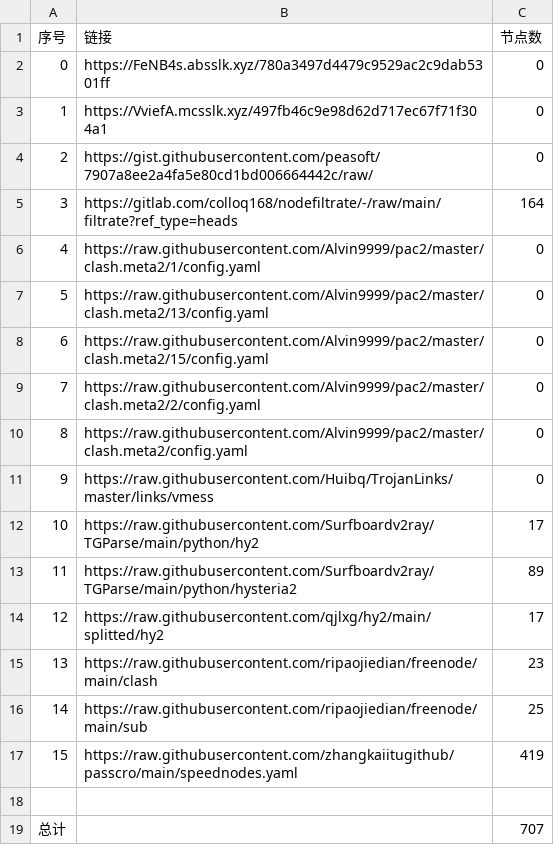
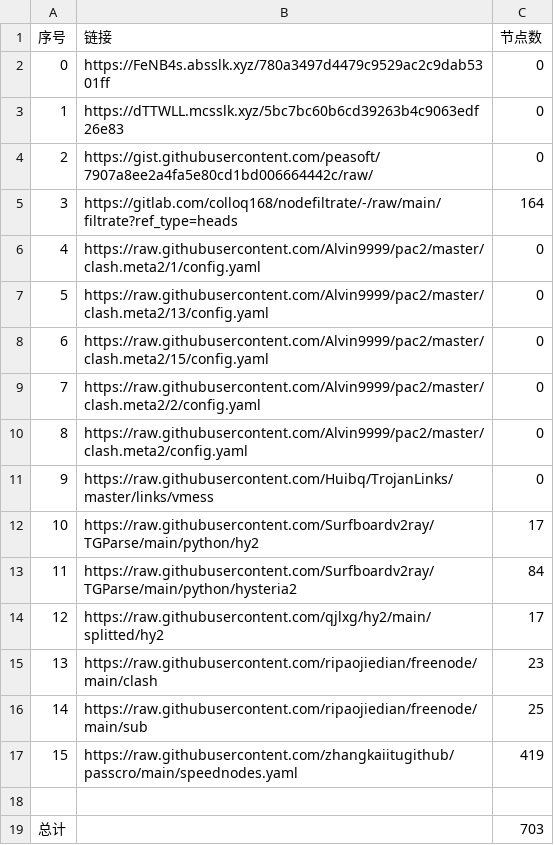
Before and after one commit to x698/NoMoreWalls, a CSV file: list_result.csv, drawn as a sheet.

```diff
--- a/list_result.csv
+++ b/list_result.csv
@@ -2,3 +2,3 @@
 0,https://FeNB4s.absslk.xyz/780a3497d4479c9529ac2c9dab5301ff,0
-1,https://VviefA.mcsslk.xyz/497fb46c9e98d62d717ec67f71f304a1,0
+1,https://dTTWLL.mcsslk.xyz/5bc7bc60b6cd39263b4c9063edf26e83,0
 2,https://gist.githubusercontent.com/peasoft/7907a8ee2a4fa5e80cd1bd006664442c/raw/,0
@@ -12,3 +12,3 @@
 10,https://raw.githubusercontent.com/Surfboardv2ray/TGParse/main/python/hy2,17
-11,https://raw.githubusercontent.com/Surfboardv2ray/TGParse/main/python/hysteria2,89
+11,https://raw.githubusercontent.com/Surfboardv2ray/TGParse/main/python/hysteria2,84
 12,https://raw.githubusercontent.com/qjlxg/hy2/main/splitted/hy2,17
@@ -18,2 +18,2 @@
 
-总计,,707
+总计,,703
```
Also changed, not shown: 17 other files.
